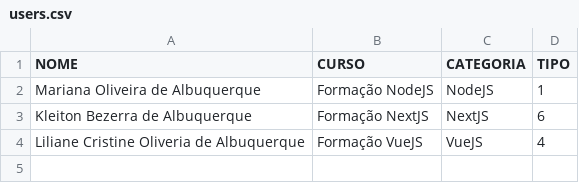
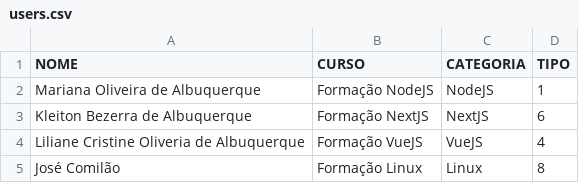
Before and after one commit to kleitonalbuquerque/file-converter, a CSV file: users.csv, drawn as a sheet; the diff names each change by its address in the sheet, - before the commit and + after, or states it on an @@ line.

```diff
--- a/users.csv
+++ b/users.csv
+row 5: José Comilão | Formação Linux | Linux | 8
```
Also changed, not shown: 7 other files.
